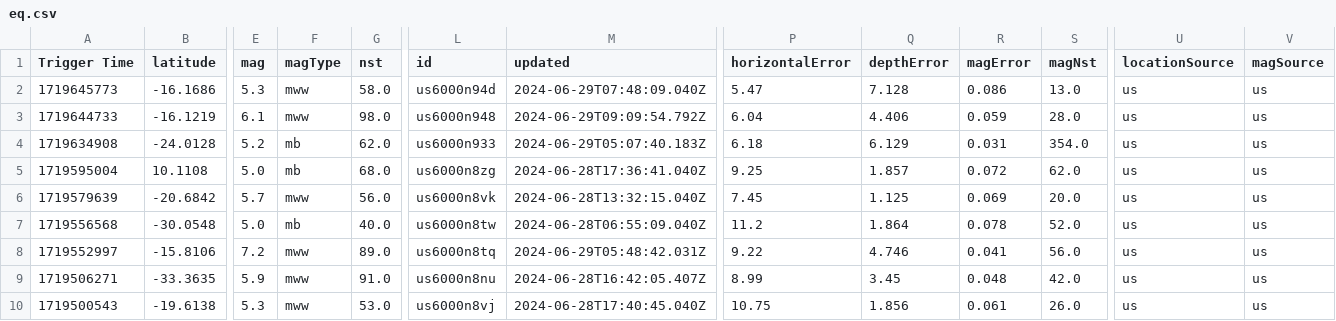
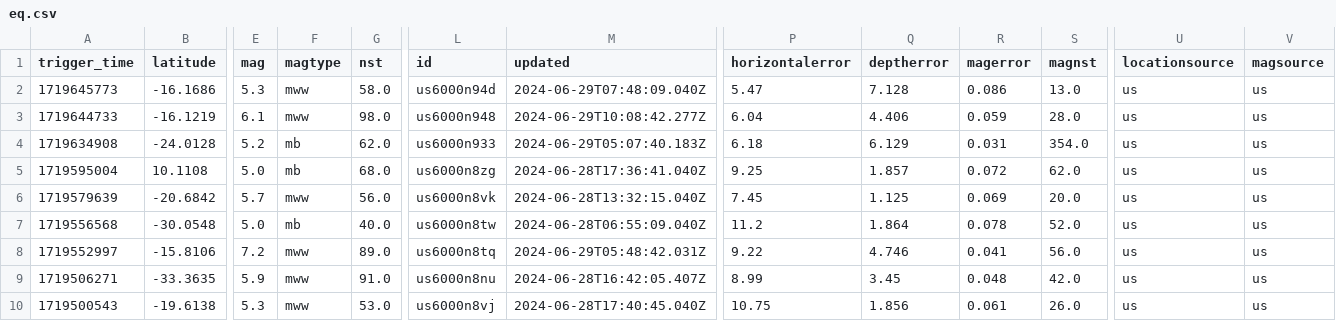
Before and after one commit to WebValley2024/catalogue-data-ingestion, a CSV file: eq.csv, drawn as a sheet; only a part is shown, gaps mark what is left out; the diff names each change by its address in the sheet, - before the commit and + after, or states it on an @@ line.

```diff
--- a/eq.csv
+++ b/eq.csv
-A1: Trigger Time
+A1: trigger_time
-F1: magType
+F1: magtype
-P1: horizontalError
+P1: horizontalerror
-Q1: depthError
+Q1: deptherror
-R1: magError
+R1: magerror
-S1: magNst
+S1: magnst
-U1: locationSource
+U1: locationsource
-V1: magSource
+V1: magsource
-M3 (updated): 2024-06-29T09:09:54.792Z
+M3 (updated): 2024-06-29T10:08:42.277Z
```
Also changed, not shown: earthquake.csv, spaceweatherevents.csv, 5 other files.
